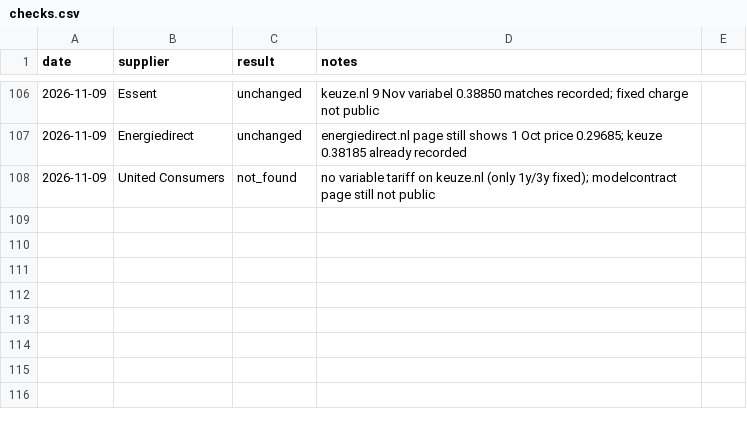
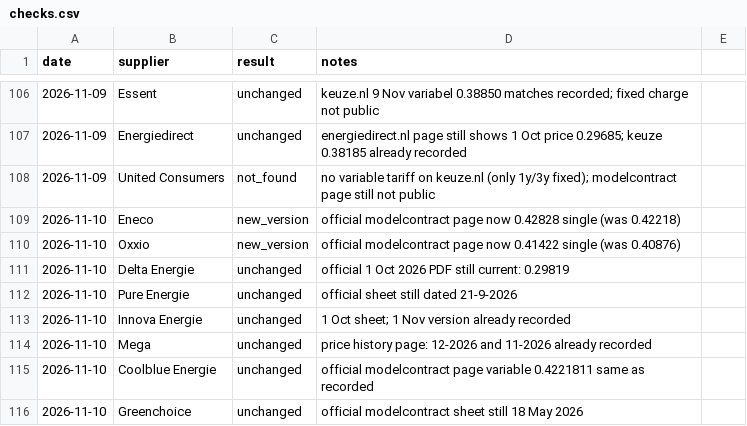
Before and after one commit to TurquoiseStrike/wolfheze-energy, a CSV file: data/checks.csv, drawn as a sheet; only a part is shown, gaps mark what is left out; the diff names each change by its address in the sheet, - before the commit and + after, or states it on an @@ line.

```diff
--- a/data/checks.csv
+++ b/data/checks.csv
+row 109: 2026-11-10 | Eneco | new_version | official modelcontract page now 0.42828 single (was 0.42218)
+row 110: 2026-11-10 | Oxxio | new_version | official modelcontract page now 0.41422 single (was 0.40876)
+row 111: 2026-11-10 | Delta Energie | unchanged | official 1 Oct 2026 PDF still current: 0.29819
+row 112: 2026-11-10 | Pure Energie | unchanged | official sheet still dated 21-9-2026
+row 113: 2026-11-10 | Innova Energie | unchanged | 1 Oct sheet; 1 Nov version already recorded
+row 114: 2026-11-10 | Mega | unchanged | price history page: 12-2026 and 11-2026 already recorded
+row 115: 2026-11-10 | Coolblue Energie | unchanged | official modelcontract page variable 0.4221811 same as recorded
+row 116: 2026-11-10 | Greenchoice | unchanged | official modelcontract sheet still 18 May 2026
```
Also changed, not shown: data/forecasts.csv, data/runs.csv, 1 other file.
